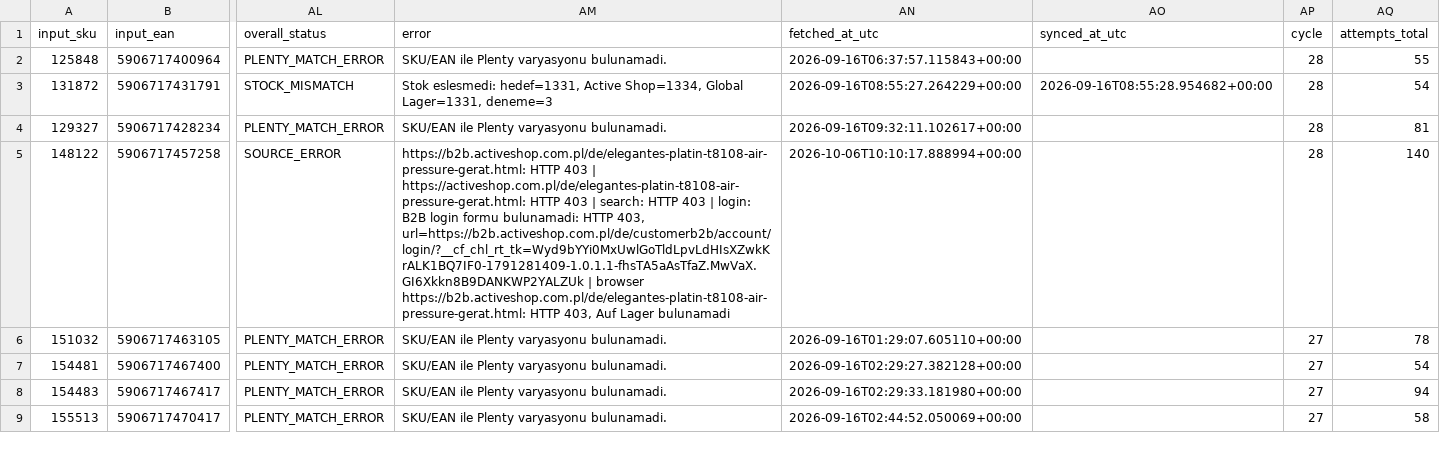
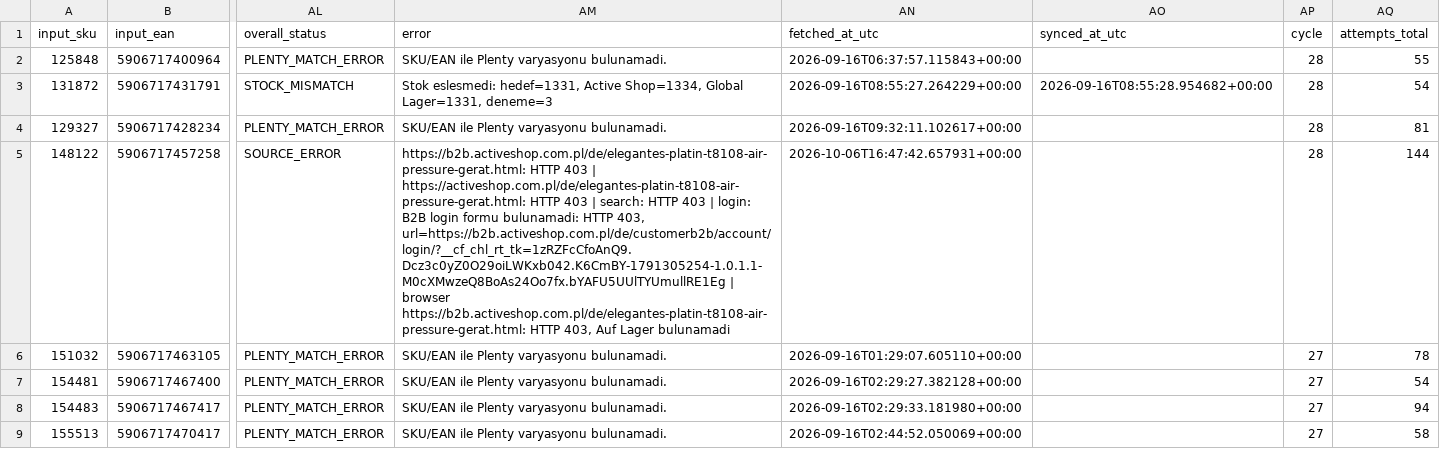
Before and after one commit to globalfriseur/GlobalStokFiyat, a CSV file: output/stock_failed_products.csv, drawn as a sheet; only a part is shown, gaps mark what is left out; the diff names each change by its address in the sheet, - before the commit and + after, or states it on an @@ line.

```diff
--- a/output/stock_failed_products.csv
+++ b/output/stock_failed_products.csv
-AM5 (error): …HTTP 403, url=https://b2b.activeshop.com.pl/de/customerb2b/account/login/?__cf_chl_rt_tk=Wyd9bYYi0MxUwlGoTldLpvLdHIsXZwkKrALK1BQ7IF0-1791281409-1.0.1.1-fhsTA5aAsTfaZ.MwVaX.GI6Xkkn8B9DANKWP2YALZUk | browser…
+AM5 (error): …HTTP 403, url=https://b2b.activeshop.com.pl/de/customerb2b/account/login/?__cf_chl_rt_tk=1zRZFcCfoAnQ9.Dcz3c0yZ0O29oiLWKxb042.K6CmBY-1791305254-1.0.1.1-M0cXMwzeQ8BoAs24Oo7fx.bYAFU5UUlTYUmullRE1Eg | browser…
-AN5 (fetched_at_utc): 2026-10-06T10:10:17.888994+00:00
+AN5 (fetched_at_utc): 2026-10-06T16:47:42.657931+00:00
-AQ5 (attempts_total): 140
+AQ5 (attempts_total): 144
```
Also changed, not shown: 3 other files.
